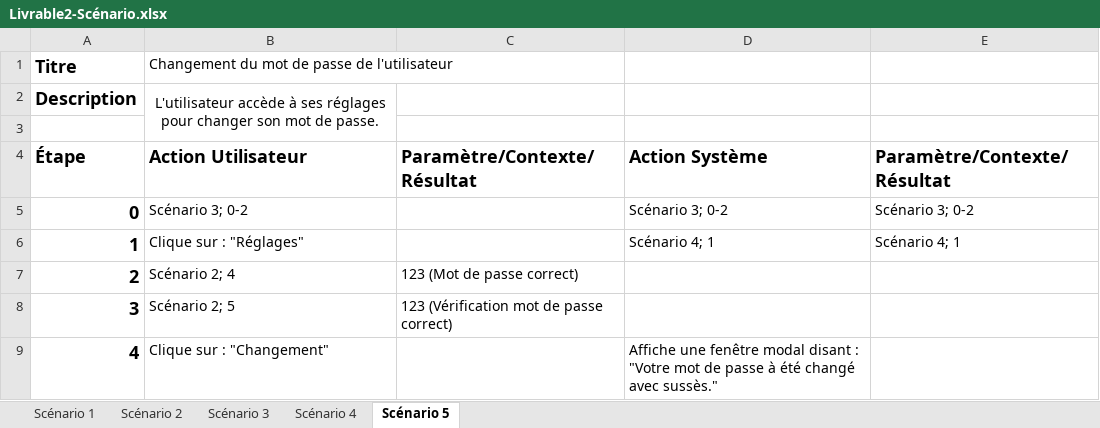
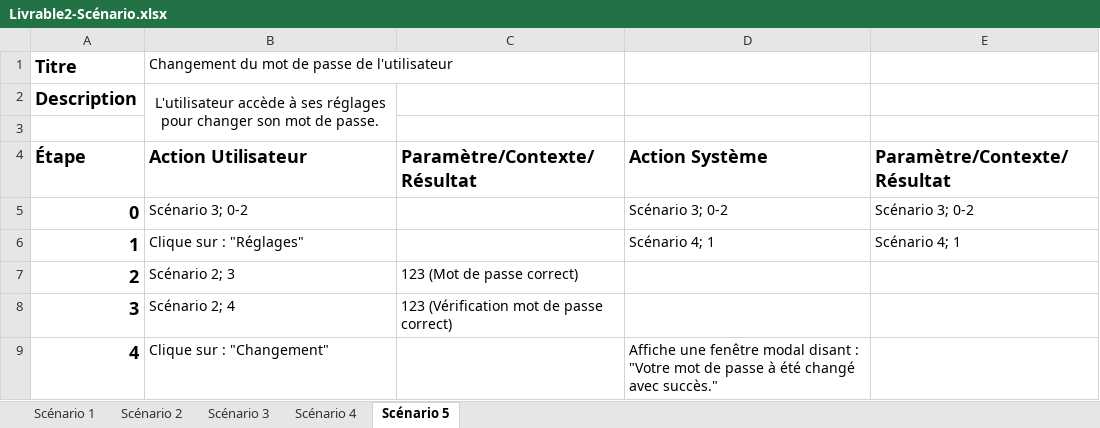
Before and after one commit to alex-dev/hymperia, an Excel workbook: .informations/ScénarioUtilisation/Antoine Mailhot/Livrable2-Scénario.xlsx, sheet Scénario 5, drawn as a sheet; values as stored, in another font and other column widths than the file's, no borders; the diff names each change by its address in the sheet, - before the commit and + after, or states it on an @@ line.

```diff
--- a/.informations/ScénarioUtilisation/Antoine Mailhot/Livrable2-Scénario.xlsx (sheet Scénario 5)
+++ b/.informations/ScénarioUtilisation/Antoine Mailhot/Livrable2-Scénario.xlsx (sheet Scénario 5)
-B7 (Action Utilisateur): Scénario 2; 4
+B7 (Action Utilisateur): Scénario 2; 3
-B8 (Action Utilisateur): Scénario 2; 5
+B8 (Action Utilisateur): Scénario 2; 4
-D9 (Action Système): …changé avec sussès."
+D9 (Action Système): …changé avec succès."
```
Also changed, not shown: sheet Scénario 2, sheet Scénario 1, sheet Scénario 3, sheet Scénario 4.
